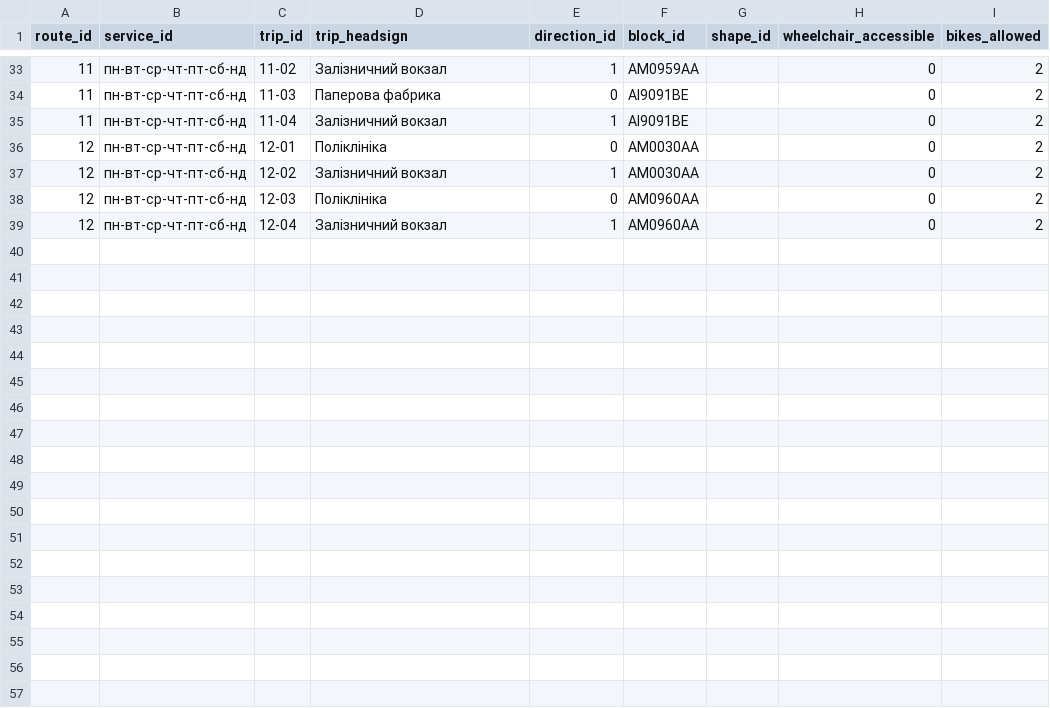
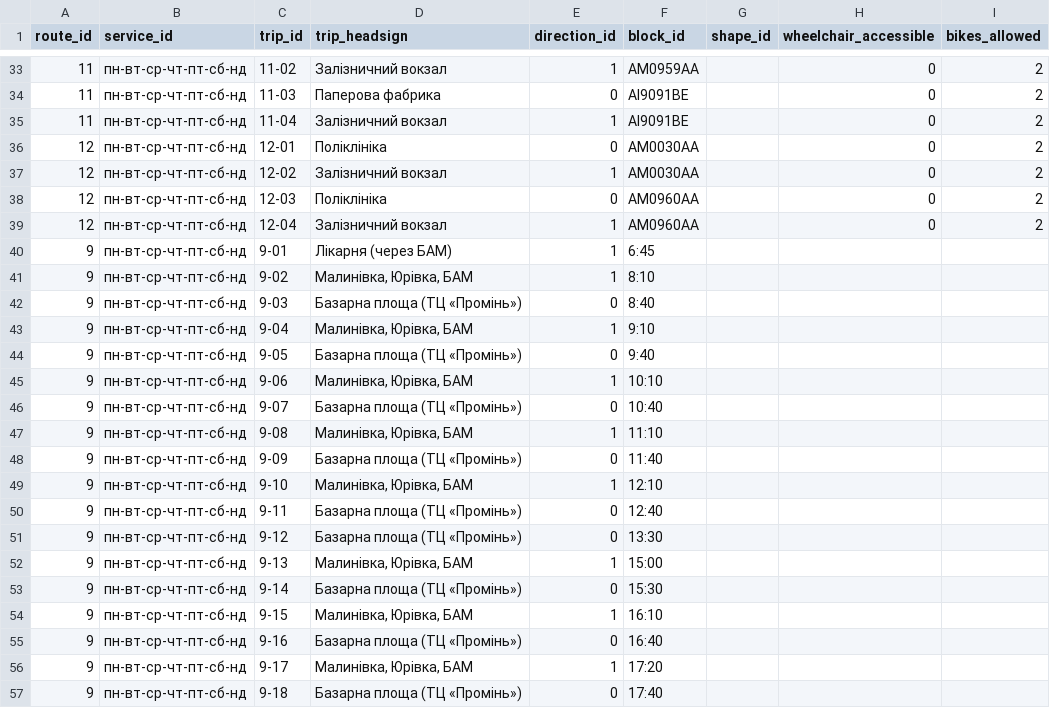
Before and after one commit to drivling/kyiv-malyn-booking, a CSV file: data/malyn-transport/malyn_transport_unified.csv, drawn as a sheet; only a part is shown, gaps mark what is left out; the diff names each change by its address in the sheet, - before the commit and + after, or states it on an @@ line.

```diff
--- a/data/malyn-transport/malyn_transport_unified.csv
+++ b/data/malyn-transport/malyn_transport_unified.csv
+row 40: 9 | пн-вт-ср-чт-пт-сб-нд | 9-01 | Лікарня (через БАМ) | 1 | 6:45
+row 41: 9 | пн-вт-ср-чт-пт-сб-нд | 9-02 | Малинівка, Юрівка, БАМ | 1 | 8:10
+row 42: 9 | пн-вт-ср-чт-пт-сб-нд | 9-03 | Базарна площа (ТЦ «Промінь») | 0 | 8:40
+row 43: 9 | пн-вт-ср-чт-пт-сб-нд | 9-04 | Малинівка, Юрівка, БАМ | 1 | 9:10
+row 44: 9 | пн-вт-ср-чт-пт-сб-нд | 9-05 | Базарна площа (ТЦ «Промінь») | 0 | 9:40
+row 45: 9 | пн-вт-ср-чт-пт-сб-нд | 9-06 | Малинівка, Юрівка, БАМ | 1 | 10:10
+row 46: 9 | пн-вт-ср-чт-пт-сб-нд | 9-07 | Базарна площа (ТЦ «Промінь») | 0 | 10:40
+row 47: 9 | пн-вт-ср-чт-пт-сб-нд | 9-08 | Малинівка, Юрівка, БАМ | 1 | 11:10
+row 48: 9 | пн-вт-ср-чт-пт-сб-нд | 9-09 | Базарна площа (ТЦ «Промінь») | 0 | 11:40
+row 49: 9 | пн-вт-ср-чт-пт-сб-нд | 9-10 | Малинівка, Юрівка, БАМ | 1 | 12:10
+row 50: 9 | пн-вт-ср-чт-пт-сб-нд | 9-11 | Базарна площа (ТЦ «Промінь») | 0 | 12:40
+row 51: 9 | пн-вт-ср-чт-пт-сб-нд | 9-12 | Базарна площа (ТЦ «Промінь») | 0 | 13:30
+row 52: 9 | пн-вт-ср-чт-пт-сб-нд | 9-13 | Малинівка, Юрівка, БАМ | 1 | 15:00
+row 53: 9 | пн-вт-ср-чт-пт-сб-нд | 9-14 | Базарна площа (ТЦ «Промінь») | 0 | 15:30
+row 54: 9 | пн-вт-ср-чт-пт-сб-нд | 9-15 | Малинівка, Юрівка, БАМ | 1 | 16:10
+row 55: 9 | пн-вт-ср-чт-пт-сб-нд | 9-16 | Базарна площа (ТЦ «Промінь») | 0 | 16:40
+row 56: 9 | пн-вт-ср-чт-пт-сб-нд | 9-17 | Малинівка, Юрівка, БАМ | 1 | 17:20
+row 57: 9 | пн-вт-ср-чт-пт-сб-нд | 9-18 | Базарна площа (ТЦ «Промінь») | 0 | 17:40
```
Also changed, not shown: 5 other files.
